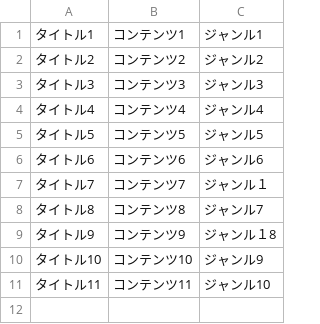
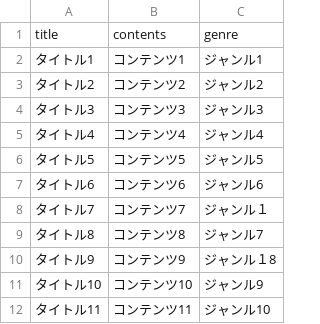
Before and after one commit to tanakin/programming_teaching_tool, a CSV file: db/csv_data/csv_data.csv, drawn as a sheet; the diff names each change by its address in the sheet, - before the commit and + after, or states it on an @@ line.

```diff
--- a/db/csv_data/csv_data.csv
+++ b/db/csv_data/csv_data.csv
+row 1: title | contents | genre
```
Also changed, not shown: 3 other files.
